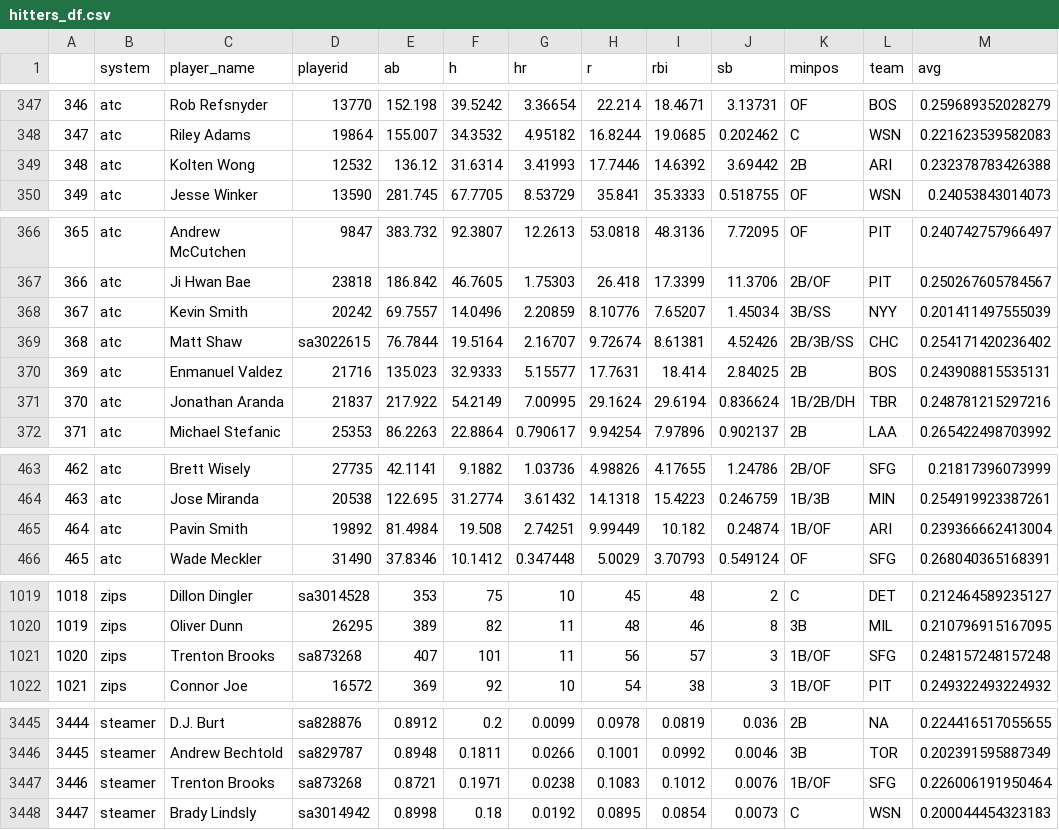
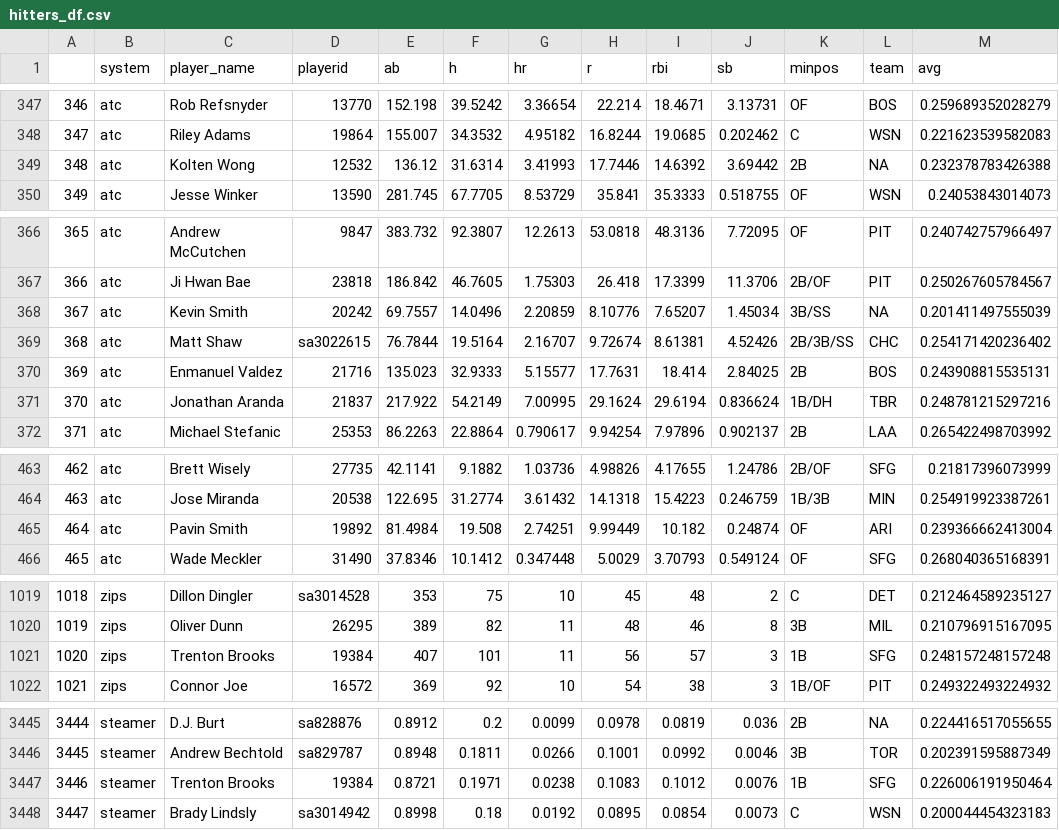
Before and after one commit to SamuelLachance/Betting, a CSV file: ottoneu/hitters_df.csv, drawn as a sheet; only a part is shown, gaps mark what is left out; the diff covers the shown part only.

```diff
--- a/ottoneu/hitters_df.csv
+++ b/ottoneu/hitters_df.csv
@@ -348,3 +348,3 @@
 "347","atc","Riley Adams","19864",155.007,34.3532,4.95182,16.8244,19.0685,0.202462,"C","WSN",0.221623539582083
-"348","atc","Kolten Wong","12532",136.12,31.6314,3.41993,17.7446,14.6392,3.69442,"2B","ARI",0.232378783426388
+"348","atc","Kolten Wong","12532",136.12,31.6314,3.41993,17.7446,14.6392,3.69442,"2B",NA,0.232378783426388
 "349","atc","Jesse Winker","13590",281.745,67.7705,8.53729,35.841,35.3333,0.518755,"OF","WSN",0.24053843014073
@@ -367,6 +367,6 @@
 "366","atc","Ji Hwan Bae","23818",186.842,46.7605,1.75303,26.418,17.3399,11.3706,"2B/OF","PIT",0.250267605784567
-"367","atc","Kevin Smith","20242",69.7557,14.0496,2.20859,8.10776,7.65207,1.45034,"3B/SS","NYY",0.201411497555039
+"367","atc","Kevin Smith","20242",69.7557,14.0496,2.20859,8.10776,7.65207,1.45034,"3B/SS",NA,0.201411497555039
 "368","atc","Matt Shaw","sa3022615",76.7844,19.5164,2.16707,9.72674,8.61381,4.52426,"2B/3B/SS","CHC",0.254171420236402
 "369","atc","Enmanuel Valdez","21716",135.023,32.9333,5.15577,17.7631,18.414,2.84025,"2B","BOS",0.243908815535131
-"370","atc","Jonathan Aranda","21837",217.922,54.2149,7.00995,29.1624,29.6194,0.836624,"1B/2B/DH","TBR",0.248781215297216
+"370","atc","Jonathan Aranda","21837",217.922,54.2149,7.00995,29.1624,29.6194,0.836624,"1B/DH","TBR",0.248781215297216
 "371","atc","Michael Stefanic","25353",86.2263,22.8864,0.790617,9.94254,7.97896,0.902137,"2B","LAA",0.265422498703992
@@ -464,3 +464,3 @@
 "463","atc","Jose Miranda","20538",122.695,31.2774,3.61432,14.1318,15.4223,0.246759,"1B/3B","MIN",0.254919923387261
-"464","atc","Pavin Smith","19892",81.4984,19.508,2.74251,9.99449,10.182,0.24874,"1B/OF","ARI",0.239366662413004
+"464","atc","Pavin Smith","19892",81.4984,19.508,2.74251,9.99449,10.182,0.24874,"OF","ARI",0.239366662413004
 "465","atc","Wade Meckler","31490",37.8346,10.1412,0.347448,5.0029,3.70793,0.549124,"OF","SFG",0.268040365168391
@@ -1020,3 +1020,3 @@
 "1019","zips","Oliver Dunn","26295",389,82,11,48,46,8,"3B","MIL",0.210796915167095
-"1020","zips","Trenton Brooks","sa873268",407,101,11,56,57,3,"1B/OF","SFG",0.248157248157248
+"1020","zips","Trenton Brooks","19384",407,101,11,56,57,3,"1B","SFG",0.248157248157248
 "1021","zips","Connor Joe","16572",369,92,10,54,38,3,"1B/OF","PIT",0.249322493224932
@@ -3446,3 +3446,3 @@
 "3445","steamer","Andrew Bechtold","sa829787",0.8948,0.1811,0.0266,0.1001,0.0992,0.0046,"3B","TOR",0.202391595887349
-"3446","steamer","Trenton Brooks","sa873268",0.8721,0.1971,0.0238,0.1083,0.1012,0.0076,"1B/OF","SFG",0.226006191950464
+"3446","steamer","Trenton Brooks","19384",0.8721,0.1971,0.0238,0.1083,0.1012,0.0076,"1B","SFG",0.226006191950464
 "3447","steamer","Brady Lindsly","sa3014942",0.8998,0.18,0.0192,0.0895,0.0854,0.0073,"C","WSN",0.200044454323183
```
Also changed, not shown: 36 edited cells elsewhere in this file, ottoneu/all_hitters.csv, ottoneu/all_pitchers.csv, 3 other files.
